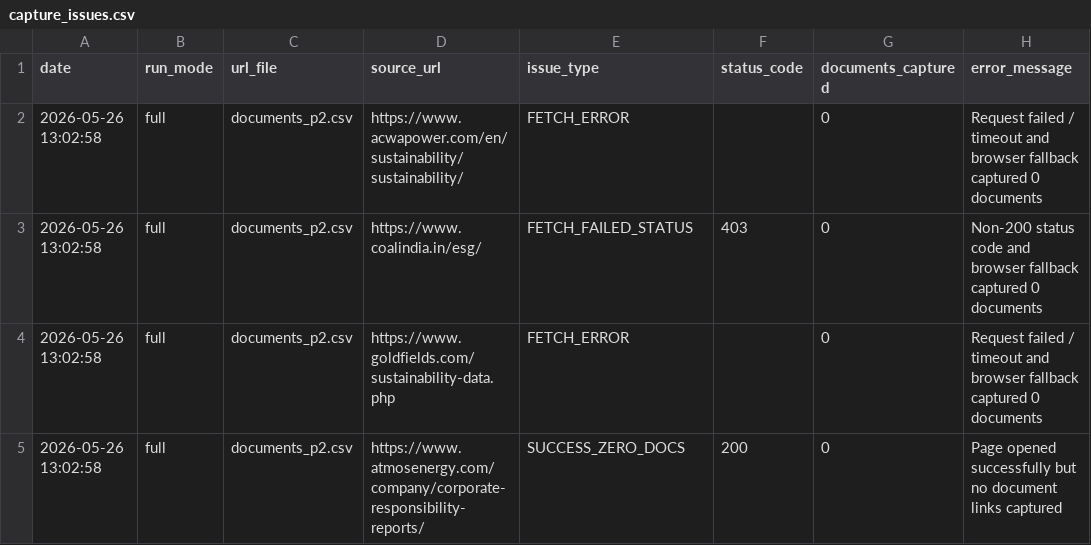
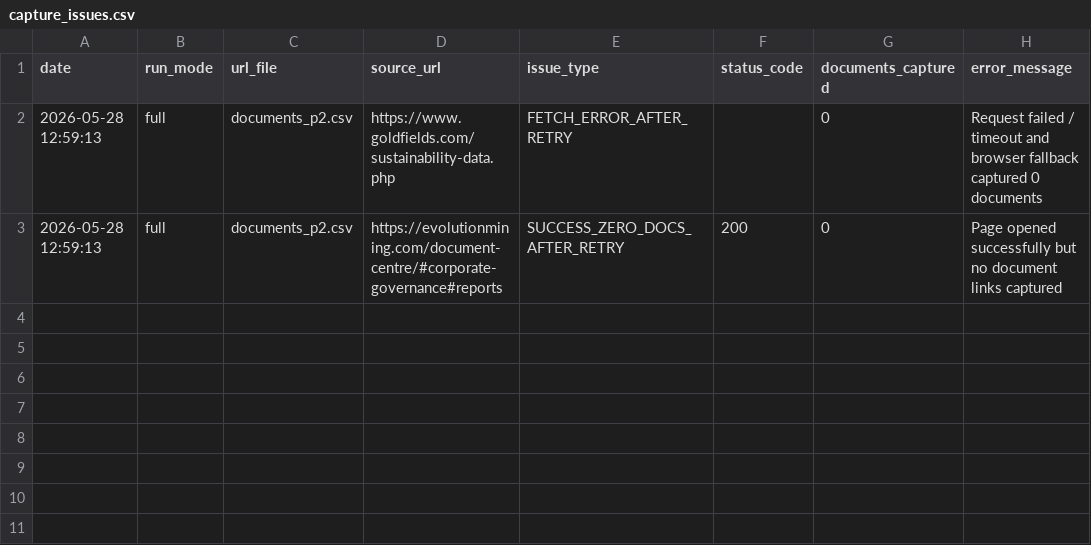
Before and after one commit to Shyam7291/document-monitor, a CSV file: capture_issues.csv, drawn as a sheet.

```diff
--- a/capture_issues.csv
+++ b/capture_issues.csv
@@ -1,5 +1,3 @@
 date,run_mode,url_file,source_url,issue_type,status_code,documents_captured,error_message
-2026-05-26 13:02:58,full,documents_p2.csv,https://www.acwapower.com/en/sustainability/sustainability/,FETCH_ERROR,,0,Request failed / timeout and browser fallback captured 0 documents
-2026-05-26 13:02:58,full,documents_p2.csv,https://www.coalindia.in/esg/,FETCH_FAILED_STATUS,403,0,Non-200 status code and browser fallback captured 0 documents
-2026-05-26 13:02:58,full,documents_p2.csv,https://www.goldfields.com/sustainability-data.php,FETCH_ERROR,,0,Request failed / timeout and browser fallback captured 0 documents
-2026-05-26 13:02:58,full,documents_p2.csv,https://www.atmosenergy.com/company/corporate-responsibility-reports/,SUCCESS_ZERO_DOCS,200,0,Page opened successfully but no document links captured
+2026-05-28 12:59:13,full,documents_p2.csv,https://www.goldfields.com/sustainability-data.php,FETCH_ERROR_AFTER_RETRY,,0,Request failed / timeout and browser fallback captured 0 documents
+2026-05-28 12:59:13,full,documents_p2.csv,https://evolutionmining.com/document-centre/#corporate-governance#reports,SUCCESS_ZERO_DOCS_AFTER_RETRY,200,0,Page opened successfully but no document links captured
```
Also changed, not shown: run_summary_master.csv, 3 other files.
